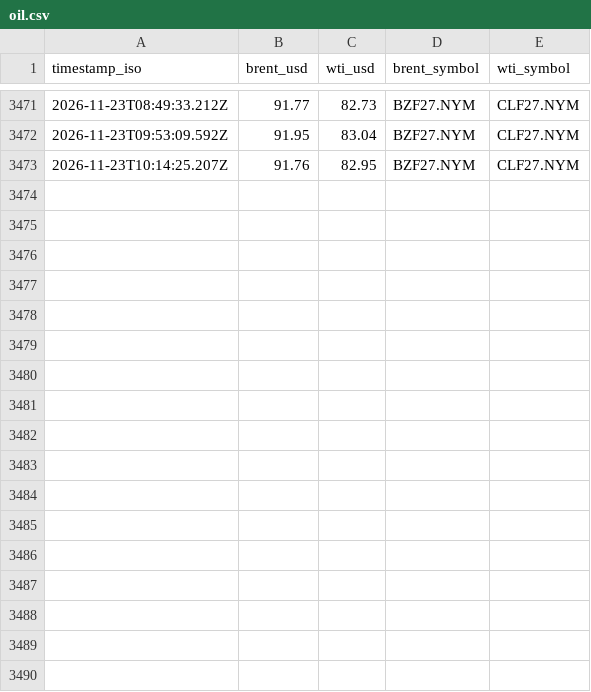
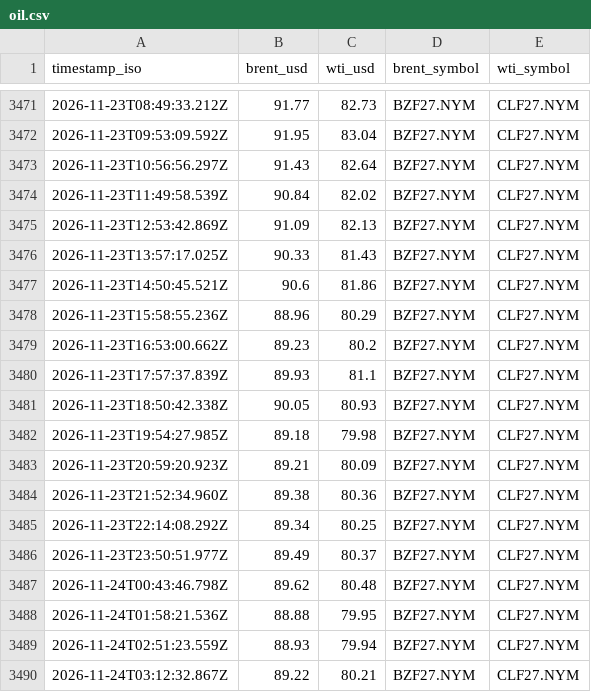
Before and after one commit to supamanluva/hormuz-watch, a CSV file: history/oil.csv, drawn as a sheet; only a part is shown, gaps mark what is left out.

```diff
--- a/history/oil.csv
+++ b/history/oil.csv
@@ -3472,2 +3472,19 @@ timestamp_iso,brent_usd,wti_usd,brent_symbol,wti_symbol
 2026-11-23T09:53:09.592Z,91.95,83.04,BZF27.NYM,CLF27.NYM
-2026-11-23T10:14:25.207Z,91.76,82.95,BZF27.NYM,CLF27.NYM
+2026-11-23T10:56:56.297Z,91.43,82.64,BZF27.NYM,CLF27.NYM
+2026-11-23T11:49:58.539Z,90.84,82.02,BZF27.NYM,CLF27.NYM
+2026-11-23T12:53:42.869Z,91.09,82.13,BZF27.NYM,CLF27.NYM
+2026-11-23T13:57:17.025Z,90.33,81.43,BZF27.NYM,CLF27.NYM
+2026-11-23T14:50:45.521Z,90.6,81.86,BZF27.NYM,CLF27.NYM
+2026-11-23T15:58:55.236Z,88.96,80.29,BZF27.NYM,CLF27.NYM
+2026-11-23T16:53:00.662Z,89.23,80.2,BZF27.NYM,CLF27.NYM
+2026-11-23T17:57:37.839Z,89.93,81.1,BZF27.NYM,CLF27.NYM
+2026-11-23T18:50:42.338Z,90.05,80.93,BZF27.NYM,CLF27.NYM
+2026-11-23T19:54:27.985Z,89.18,79.98,BZF27.NYM,CLF27.NYM
+2026-11-23T20:59:20.923Z,89.21,80.09,BZF27.NYM,CLF27.NYM
+2026-11-23T21:52:34.960Z,89.38,80.36,BZF27.NYM,CLF27.NYM
+2026-11-23T22:14:08.292Z,89.34,80.25,BZF27.NYM,CLF27.NYM
+2026-11-23T23:50:51.977Z,89.49,80.37,BZF27.NYM,CLF27.NYM
+2026-11-24T00:43:46.798Z,89.62,80.48,BZF27.NYM,CLF27.NYM
+2026-11-24T01:58:21.536Z,88.88,79.95,BZF27.NYM,CLF27.NYM
+2026-11-24T02:51:23.559Z,88.93,79.94,BZF27.NYM,CLF27.NYM
+2026-11-24T03:12:32.867Z,89.22,80.21,BZF27.NYM,CLF27.NYM
```
Also changed, not shown: history/events.csv, history/status_history.csv.
